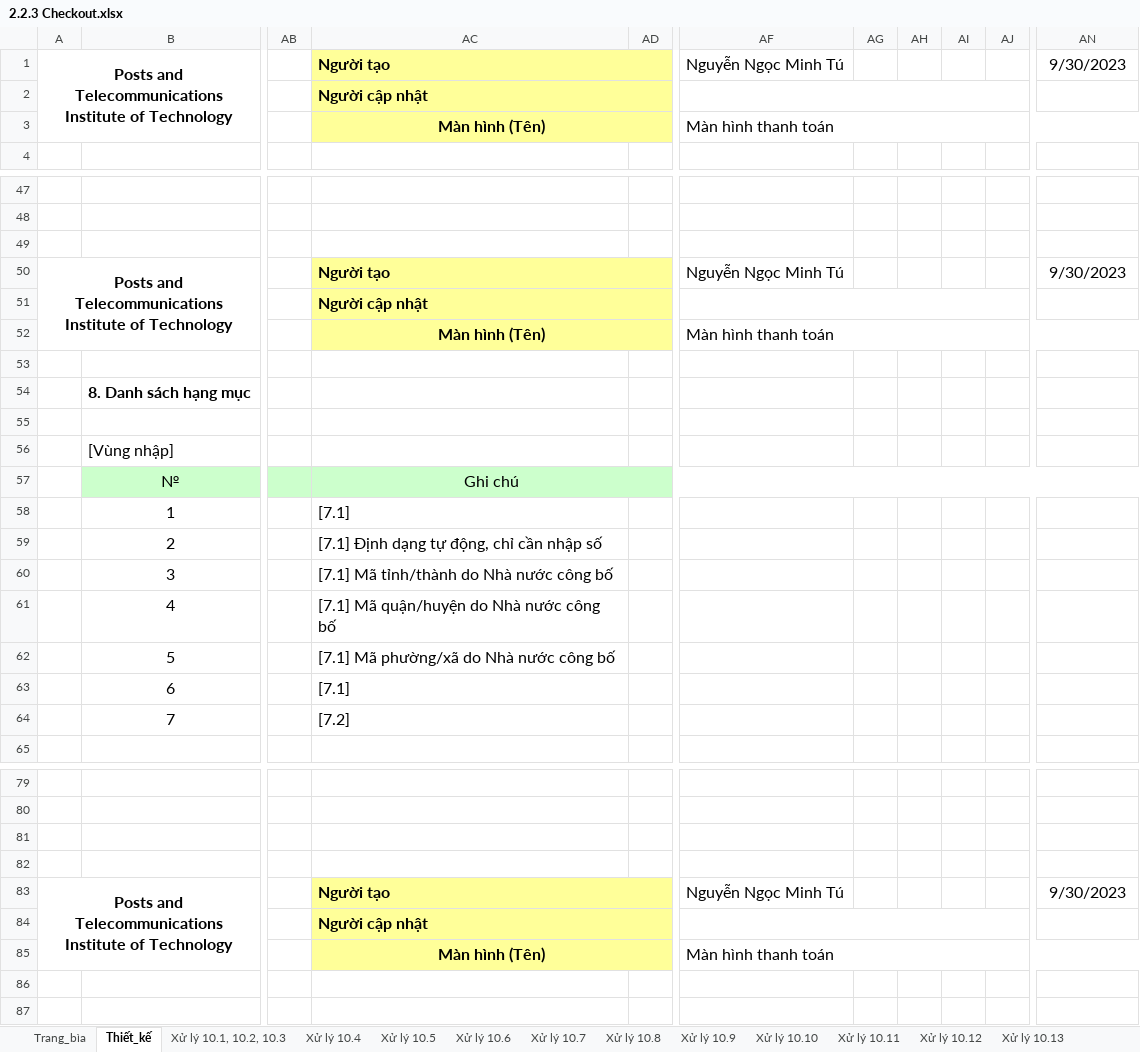
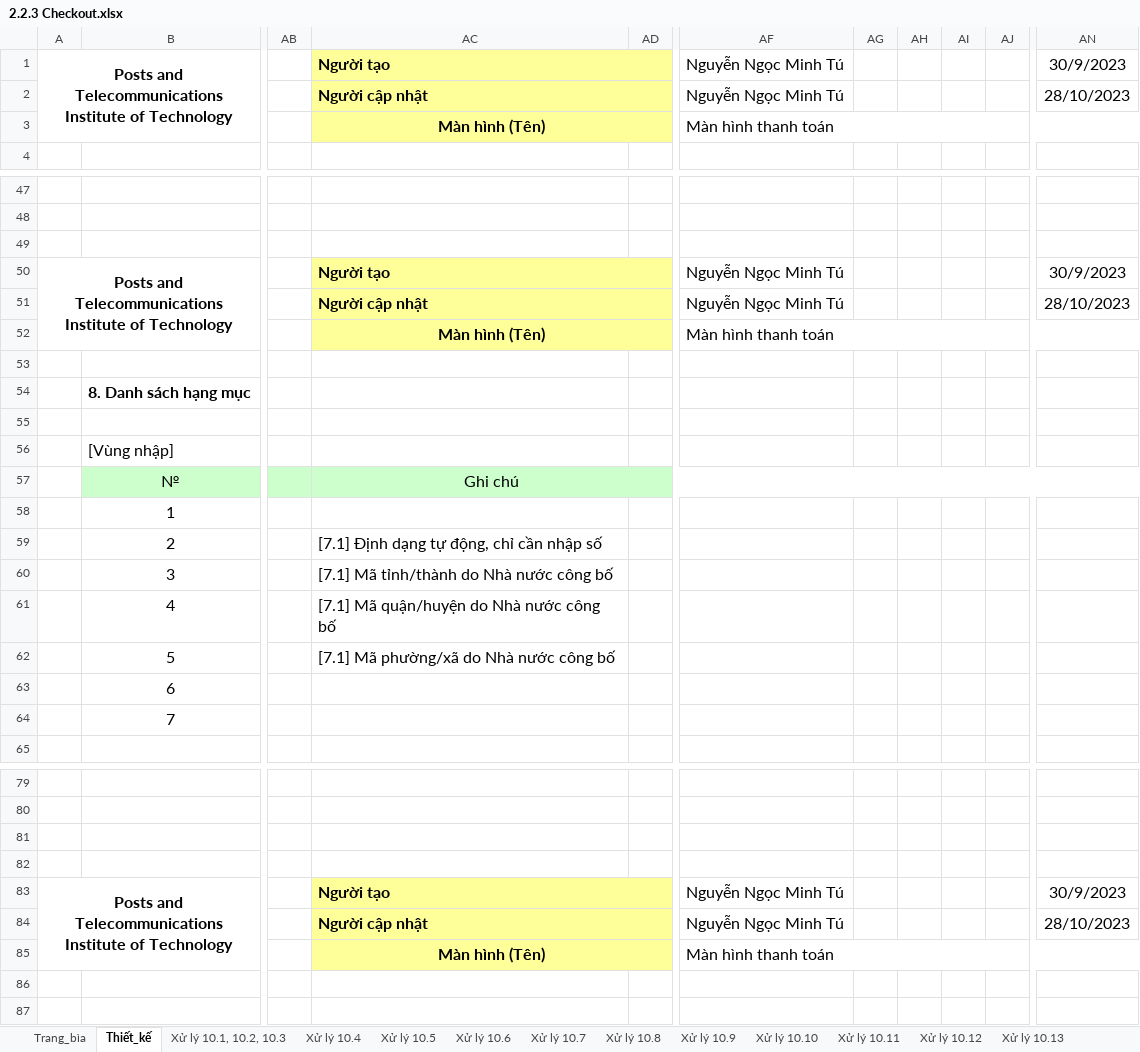
Before and after one commit to Hareki/nutribox-be, an Excel workbook: Tuan 2/2.2.3 Checkout.xlsx, sheet Thiết_kế, drawn as a sheet; only a part is shown, gaps mark what is left out; values as stored, in another font and other column widths than the file's, no borders; charts and pictures not drawn; the diff names each change by its address in the sheet, - before the commit and + after, or states it on an @@ line.

```diff
--- a/Tuan 2/2.2.3 Checkout.xlsx (sheet Thiết_kế)
+++ b/Tuan 2/2.2.3 Checkout.xlsx (sheet Thiết_kế)
-AN1: 9/30/2023
+AN1: 30/9/2023
-AF2: (empty)
+AF2: Nguyễn Ngọc Minh Tú
-AF2:AJ2 merged
-AN2: (empty)
+AN2: 28/10/2023
-AN50: 9/30/2023
+AN50: 30/9/2023
-AF51: (empty)
+AF51: Nguyễn Ngọc Minh Tú
-AF51:AJ51 merged
-AN51: (empty)
+AN51: 28/10/2023
-AC58: [7.1]
+AC58: (empty)
-AC63: [7.1]
+AC63: (empty)
-AC64: [7.2]
+AC64: (empty)
-AN83: 9/30/2023
+AN83: 30/9/2023
-AF84: (empty)
+AF84: Nguyễn Ngọc Minh Tú
-AF84:AJ84 merged
-AN84: (empty)
+AN84: 28/10/2023
```
Also changed, not shown: sheet Trang_bìa, sheet Xử lý 10.11, sheet Xử lý 10.13, sheet Xử lý 10.4, sheet Xử lý 10.12, sheet Xử lý 10.1, 10.2, 10.3, 6 more sheets, charts or pictures, Tuan 2/2.2.3 Customer_Login.xlsx, Tuan 2/2.2.3 Update_Product_Information.xlsx, 16 other files.
